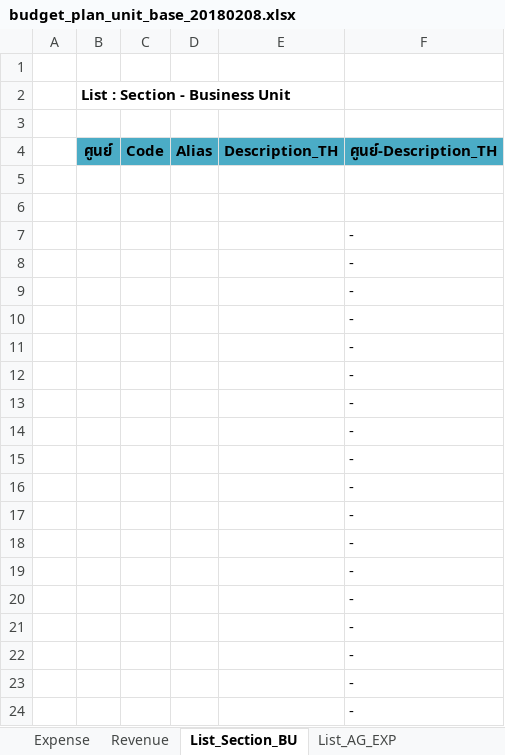
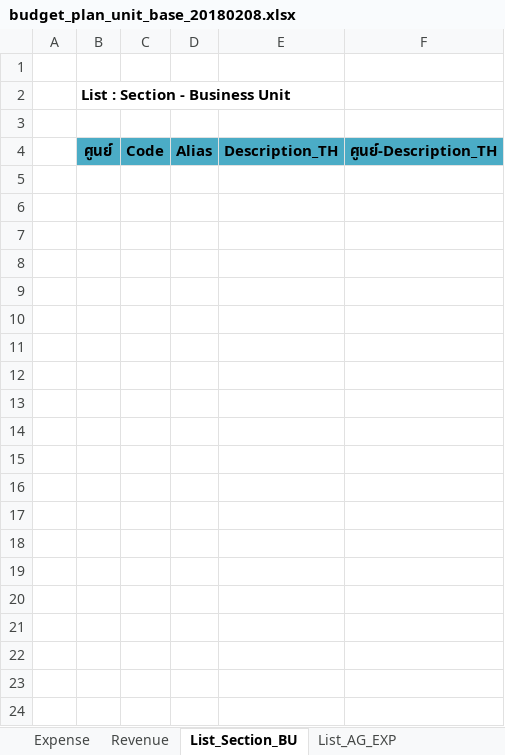
Before and after one commit to pabi2/pb2_addons, an Excel workbook: pabi_budget_plan/xlsx_template/budget_plan_unit_base_20180208.xlsx, sheet List_Section_BU, drawn as a sheet; only a part is shown; values as stored, in another font and other column widths than the file's, no borders; the diff covers the shown part only; the diff names each change by its address in the sheet, - before the commit and + after, or states it on an @@ line.

```diff
--- a/pabi_budget_plan/xlsx_template/budget_plan_unit_base_20180208.xlsx (sheet List_Section_BU)
+++ b/pabi_budget_plan/xlsx_template/budget_plan_unit_base_20180208.xlsx (sheet List_Section_BU)
-row 5: (empty)
-row 6: (empty)
-row 7:  |  |  |  |  | -
-row 8:  |  |  |  |  | -
-row 9:  |  |  |  |  | -
-row 10:  |  |  |  |  | -
-row 11:  |  |  |  |  | -
-row 12:  |  |  |  |  | -
-row 13:  |  |  |  |  | -
-row 14:  |  |  |  |  | -
-row 15:  |  |  |  |  | -
-row 16:  |  |  |  |  | -
-row 17:  |  |  |  |  | -
-row 18:  |  |  |  |  | -
-row 19:  |  |  |  |  | -
-row 20:  |  |  |  |  | -
-row 21:  |  |  |  |  | -
-row 22:  |  |  |  |  | -
-row 23:  |  |  |  |  | -
-row 24:  |  |  |  |  | -
```
Also changed, not shown: 301 removed rows elsewhere in this sheet, sheet List_JobOrder, sheet Revenue, sheet Expense, sheet List_AG_EXP, sheet List_AG_REV, formulas that keep their value, 1 other file.
